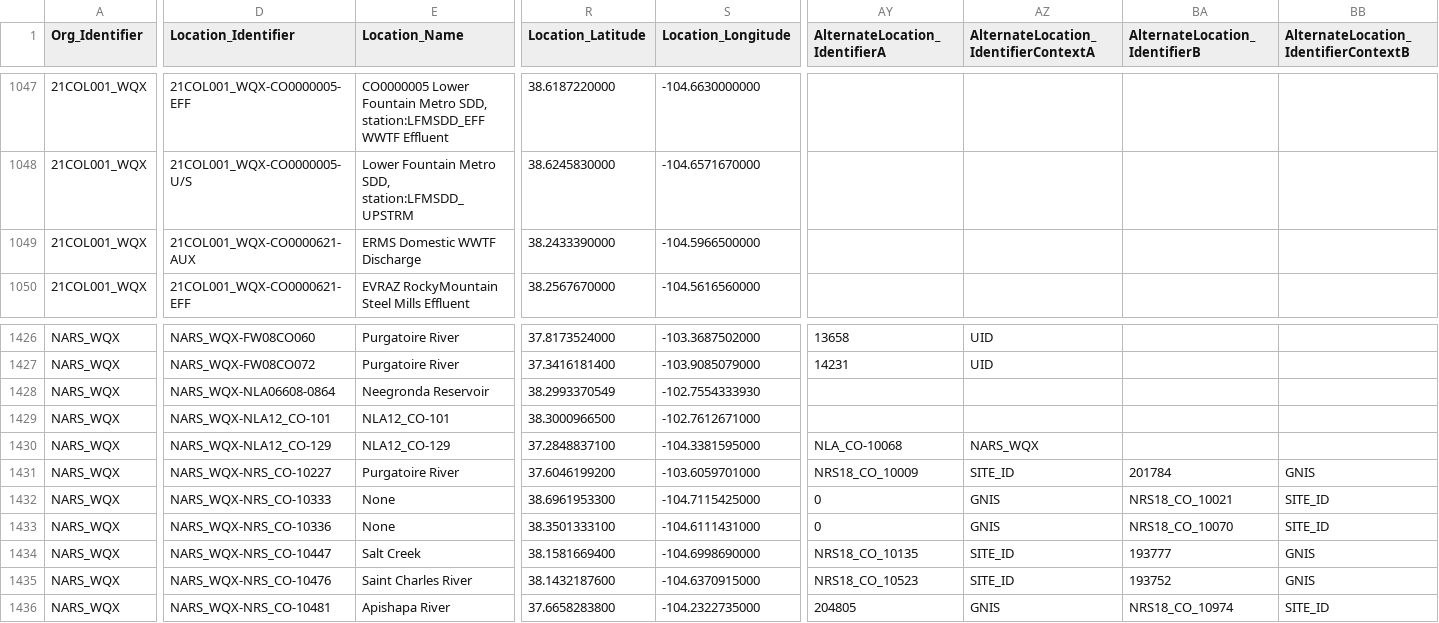
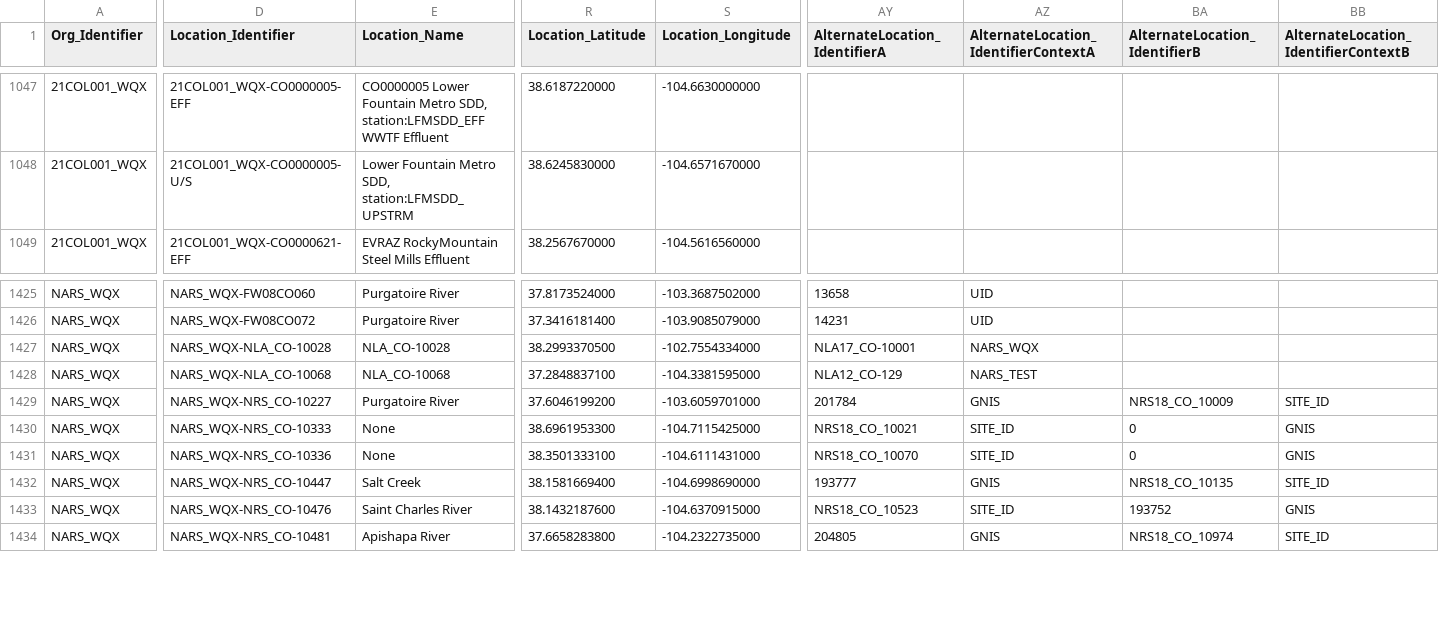
Before and after one commit to Benjamin-Swanson13/CSU_Dashboard, a CSV file: util/beta_station.csv, drawn as a sheet; only a part is shown, gaps mark what is left out; removed rows and columns are numbered as before the commit, all else as after; rows hold the shown columns only; the diff covers the shown part only; the diff names each change by its address in the sheet, - before the commit and + after, or states it on an @@ line.

```diff
--- a/util/beta_station.csv
+++ b/util/beta_station.csv
-row 1049: 21COL001_WQX | 21COL001_WQX-CO0000621-AUX | ERMS Domestic WWTF Discharge | 38.2433390000 | -104.5966500000
-D1427 (Location_Identifier): NARS_WQX-NLA06608-0864
+D1427 (Location_Identifier): NARS_WQX-NLA_CO-10028
-E1427 (Location_Name): Neegronda Reservoir
+E1427 (Location_Name): NLA_CO-10028
-R1427 (Location_Latitude): 38.2993370549
+R1427 (Location_Latitude): 38.2993370500
-S1427 (Location_Longitude): -102.7554333930
+S1427 (Location_Longitude): -102.7554334000
-AY1427 (AlternateLocation_IdentifierA): (empty)
+AY1427 (AlternateLocation_IdentifierA): NLA17_CO-10001
-AZ1427: (empty)
+AZ1427: NARS_WQX
-row 1429: NARS_WQX | NARS_WQX-NLA12_CO-101 | NLA12_CO-101 | 38.3000966500 | -102.7612671000
-D1428 (Location_Identifier): NARS_WQX-NLA12_CO-129
+D1428 (Location_Identifier): NARS_WQX-NLA_CO-10068
-E1428 (Location_Name): NLA12_CO-129
+E1428 (Location_Name): NLA_CO-10068
-AY1428 (AlternateLocation_IdentifierA): NLA_CO-10068
+AY1428 (AlternateLocation_IdentifierA): NLA12_CO-129
-AZ1428: NARS_WQX
+AZ1428: NARS_TEST
-AY1429 (AlternateLocation_IdentifierA): NRS18_CO_10009
+AY1429 (AlternateLocation_IdentifierA): 201784
-AZ1429: SITE_ID
+AZ1429: GNIS
-BA1429 (AlternateLocation_IdentifierB): 201784
+BA1429 (AlternateLocation_IdentifierB): NRS18_CO_10009
-BB1429: GNIS
+BB1429: SITE_ID
-AY1430 (AlternateLocation_IdentifierA): 0
+AY1430 (AlternateLocation_IdentifierA): NRS18_CO_10021
-AZ1430:AZ1431: GNIS
+AZ1430:AZ1431: SITE_ID
-BA1430 (AlternateLocation_IdentifierB): NRS18_CO_10021
+BA1430 (AlternateLocation_IdentifierB): 0
-BB1430:BB1431: SITE_ID
+BB1430:BB1431: GNIS
-AY1431 (AlternateLocation_IdentifierA): 0
+AY1431 (AlternateLocation_IdentifierA): NRS18_CO_10070
-BA1431 (AlternateLocation_IdentifierB): NRS18_CO_10070
+BA1431 (AlternateLocation_IdentifierB): 0
-AY1432 (AlternateLocation_IdentifierA): NRS18_CO_10135
+AY1432 (AlternateLocation_IdentifierA): 193777
-AZ1432: SITE_ID
+AZ1432: GNIS
-BA1432 (AlternateLocation_IdentifierB): 193777
+BA1432 (AlternateLocation_IdentifierB): NRS18_CO_10135
-BB1432: GNIS
+BB1432: SITE_ID
```
Also changed, not shown: 88 edited cells elsewhere in this file, 11 other files.
